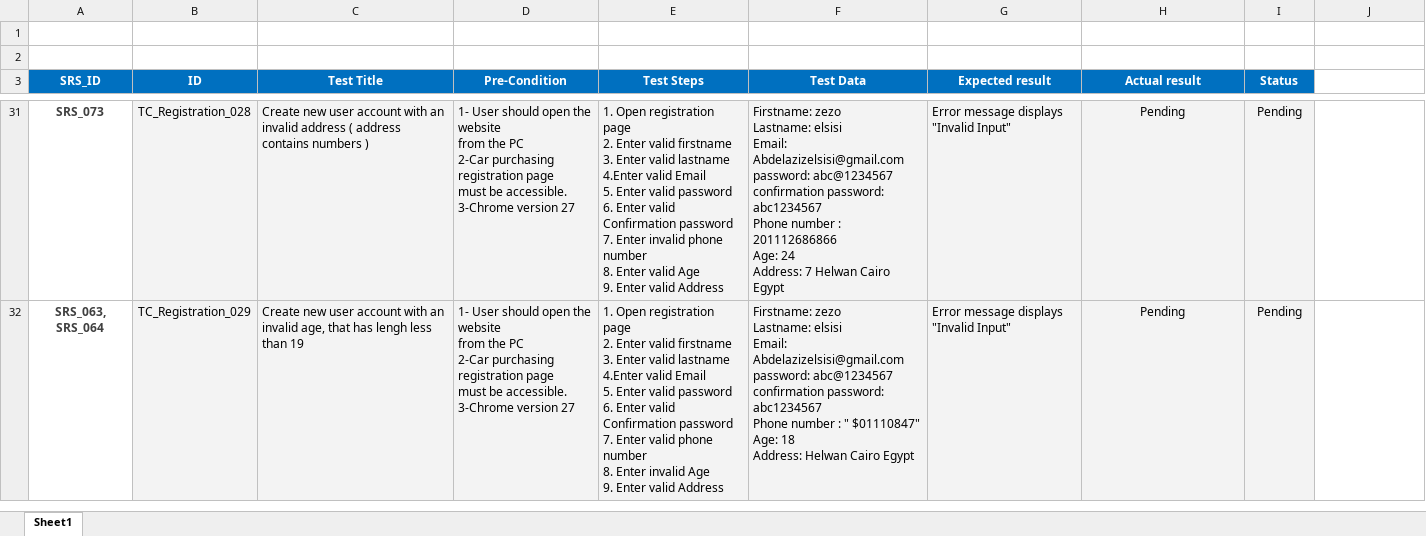
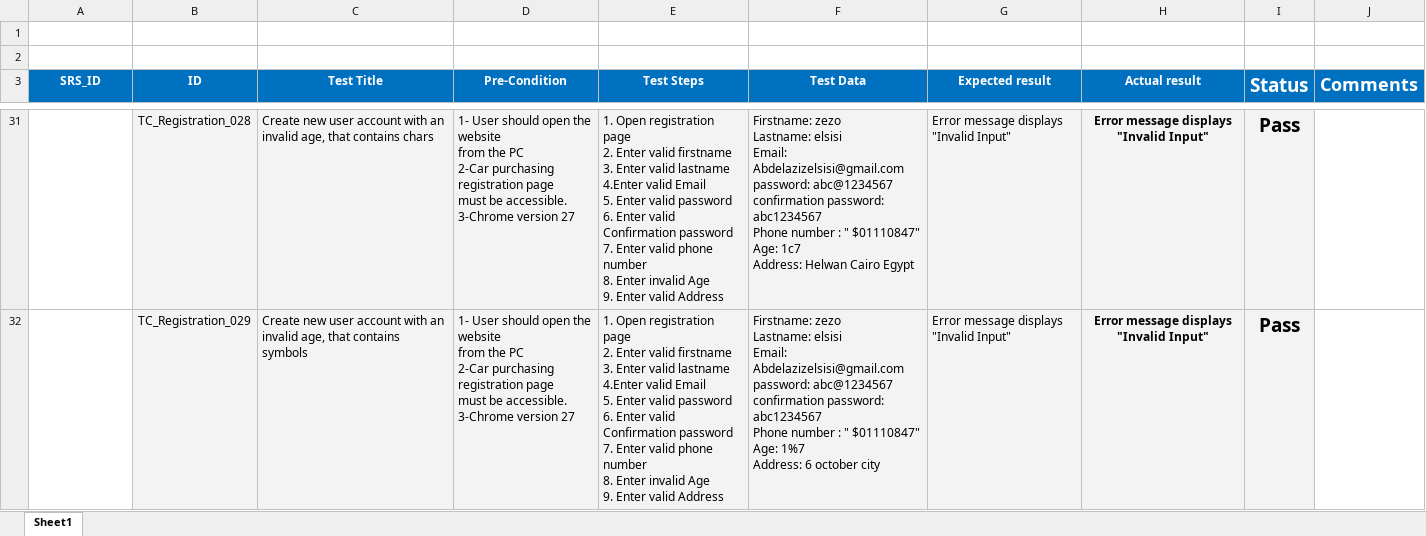
Before and after one commit to Ebrahem-Mostafa/Car-Purchasing, an Excel workbook: Testing/TestCases_Registration.xlsx, sheet Sheet1, drawn as a sheet; only a part is shown, gaps mark what is left out; values as stored, in another font and other column widths than the file's, no borders; conditional formats not drawn; ↵ is a line break in a cell; the diff covers the shown part only; the diff names each change by its address in the sheet, - before the commit and + after, or states it on an @@ line.

```diff
--- a/Testing/TestCases_Registration.xlsx (sheet Sheet1)
+++ b/Testing/TestCases_Registration.xlsx (sheet Sheet1)
@@ I3:I32 text size: larger @@
-J3: (empty)
+J3: Comments
-J3 fill: none
+J3 fill: #0070C0
-A31 (SRS_ID): SRS_073
+A31 (SRS_ID): (empty)
-C31 (Test Title): …an invalid address ( address contains numbers )
+C31 (Test Title): …an invalid age, that contains chars
-E31 (Test Steps): …7. Enter invalid phone number ↵ 8. Enter valid Age ↵ 9.…
+E31 (Test Steps): …7. Enter valid phone number ↵ 8. Enter invalid Age ↵ 9.…
-F31 (Test Data): …number : 201112686866 ↵ Age: 24 ↵ Address: 7 Helwan Cairo…
+F31 (Test Data): …number : " $01110847" ↵ Age: 1c7 ↵ Address: Helwan Cairo…
-H31:I32 bold: off
+H31:I32 bold: on
-H31:H32 (Actual result): Pending
+H31:H32 (Actual result): Error message displays "Invalid Input"
-I31:I32 (Status): Pending
+I31:I32 (Status): Pass
-A32 (SRS_ID): SRS_063, SRS_064
+A32 (SRS_ID): (empty)
-C32 (Test Title): …age, that has lengh less than 19
+C32 (Test Title): …age, that contains symbols
-F32 (Test Data): …$01110847" ↵ Age: 18 ↵ Address: Helwan Cairo Egypt
+F32 (Test Data): …$01110847" ↵ Age: 1%7 ↵ Address: 6 october city
```
Also changed, not shown: 2 removed rows, 163 edited cells, cell formats and merged cells elsewhere in this sheet.
